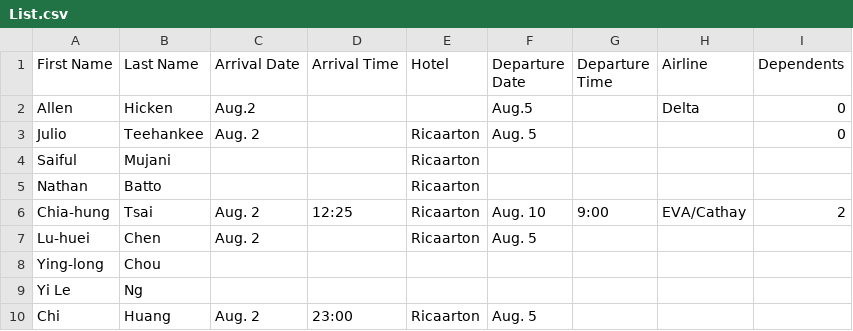
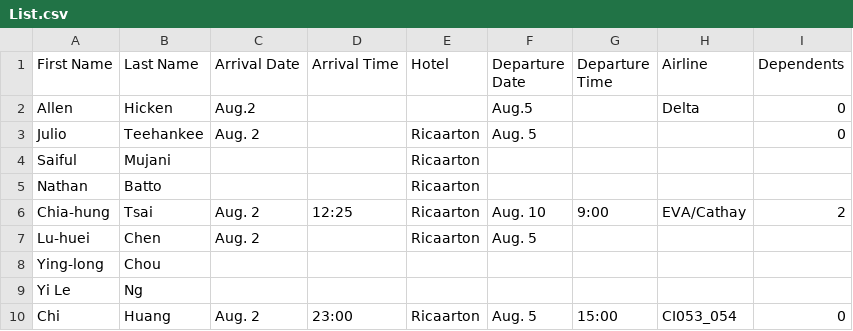
Before and after one commit to TsaiChiahung/FamilyPolitics, a CSV file: Doc/List.csv, drawn as a sheet.

Commit message:
Update List.csv

```diff
--- a/Doc/List.csv
+++ b/Doc/List.csv
@@ -9,2 +9,2 @@ Ying-long,Chou, , , ,,,,
 Yi Le,Ng,,,,,,,
-Chi,Huang,Aug. 2,23:00,Ricaarton,Aug. 5,,,
+Chi,Huang,Aug. 2,23:00,Ricaarton,Aug. 5,15:00,CI053_054,0
```
